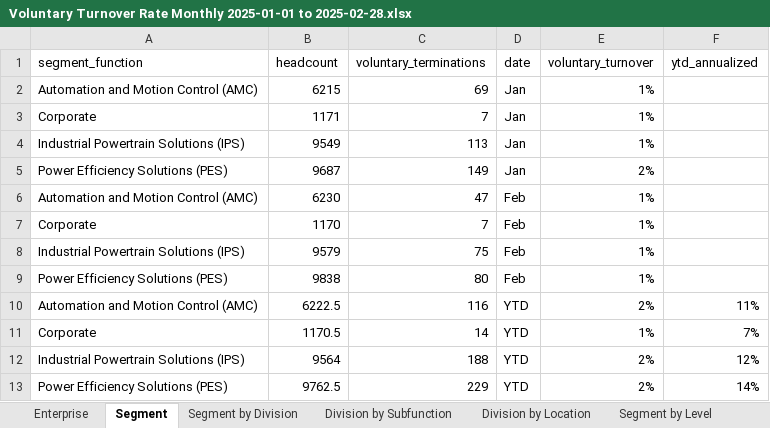
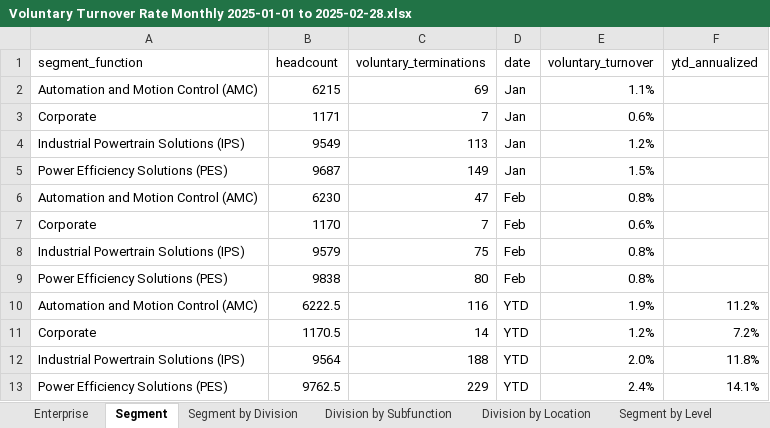
Before and after one commit to jeagleso/2025_Core-Value-Drivers_Reporting, an Excel workbook: outputs/Voluntary Turnover Rate Monthly 2025-01-01 to 2025-02-28.xlsx, sheet Segment, drawn as a sheet; values as stored, in another font and other column widths than the file's, no borders; table styles not drawn; the diff names each change by its address in the sheet, - before the commit and + after, or states it on an @@ line.

```diff
--- a/outputs/Voluntary Turnover Rate Monthly 2025-01-01 to 2025-02-28.xlsx (sheet Segment)
+++ b/outputs/Voluntary Turnover Rate Monthly 2025-01-01 to 2025-02-28.xlsx (sheet Segment)
-E2 (voluntary_turnover): 1%
+E2 (voluntary_turnover): 1.1%
-E3 (voluntary_turnover): 1%
+E3 (voluntary_turnover): 0.6%
-E4 (voluntary_turnover): 1%
+E4 (voluntary_turnover): 1.2%
-E5 (voluntary_turnover): 2%
+E5 (voluntary_turnover): 1.5%
-E6 (voluntary_turnover): 1%
+E6 (voluntary_turnover): 0.8%
-E7 (voluntary_turnover): 1%
+E7 (voluntary_turnover): 0.6%
-E8:E9 (voluntary_turnover): 1%
+E8:E9 (voluntary_turnover): 0.8%
-E10 (voluntary_turnover): 2%
+E10 (voluntary_turnover): 1.9%
-F10 (ytd_annualized): 11%
+F10 (ytd_annualized): 11.2%
-E11 (voluntary_turnover): 1%
+E11 (voluntary_turnover): 1.2%
-F11 (ytd_annualized): 7%
+F11 (ytd_annualized): 7.2%
-E12 (voluntary_turnover): 2%
+E12 (voluntary_turnover): 2.0%
-F12 (ytd_annualized): 12%
+F12 (ytd_annualized): 11.8%
-E13 (voluntary_turnover): 2%
+E13 (voluntary_turnover): 2.4%
-F13 (ytd_annualized): 14%
+F13 (ytd_annualized): 14.1%
```
Also changed, not shown: sheet Division by Location, sheet Division by Subfunction, sheet Segment by Division, sheet Segment by Level, sheet Enterprise by Level, sheet Enterprise, 2 other files.
